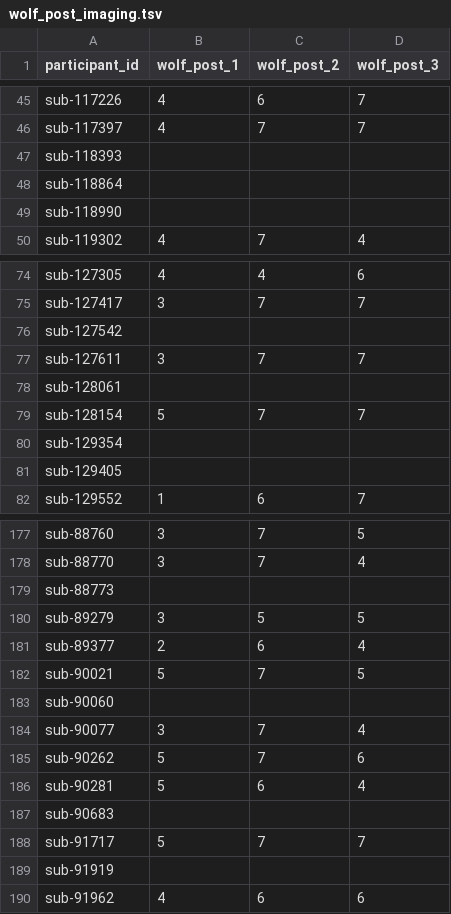
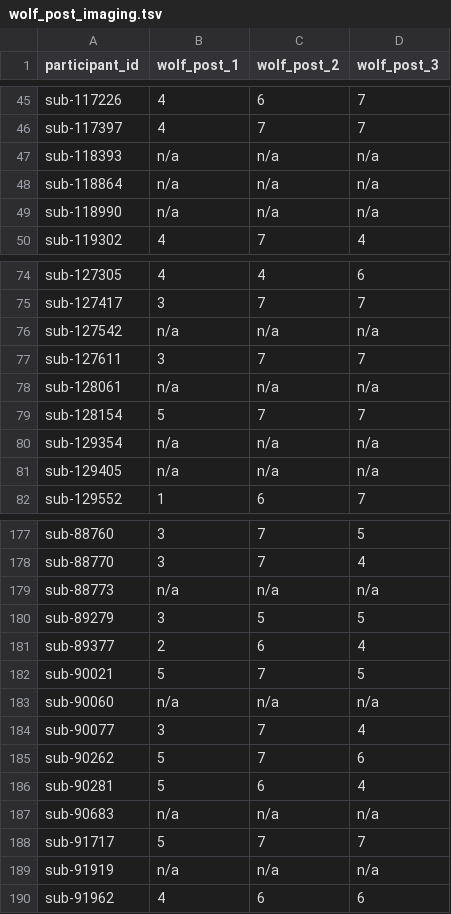
Before and after one commit to PennLINC/grmpy_opendata, a TSV file: phenotype/data/final/wolf_post_imaging.tsv, drawn as a sheet; only a part is shown, gaps mark what is left out; the diff covers the shown part only.

```diff
--- a/phenotype/data/final/wolf_post_imaging.tsv
+++ b/phenotype/data/final/wolf_post_imaging.tsv
@@ -46,5 +46,5 @@ sub-117226	4	6	7
 sub-117397	4	7	7
-sub-118393			
-sub-118864			
-sub-118990			
+sub-118393	n/a	n/a	n/a
+sub-118864	n/a	n/a	n/a
+sub-118990	n/a	n/a	n/a
 sub-119302	4	7	4
@@ -75,8 +75,8 @@ sub-127305	4	4	6
 sub-127417	3	7	7
-sub-127542			
+sub-127542	n/a	n/a	n/a
 sub-127611	3	7	7
-sub-128061			
+sub-128061	n/a	n/a	n/a
 sub-128154	5	7	7
-sub-129354			
-sub-129405			
+sub-129354	n/a	n/a	n/a
+sub-129405	n/a	n/a	n/a
 sub-129552	1	6	7
@@ -178,3 +178,3 @@ sub-88760	3	7	5
 sub-88770	3	7	4
-sub-88773			
+sub-88773	n/a	n/a	n/a
 sub-89279	3	5	5
@@ -182,3 +182,3 @@ sub-89377	2	6	4
 sub-90021	5	7	5
-sub-90060			
+sub-90060	n/a	n/a	n/a
 sub-90077	3	7	4
@@ -186,5 +186,5 @@ sub-90262	5	7	6
 sub-90281	5	6	4
-sub-90683			
+sub-90683	n/a	n/a	n/a
 sub-91717	5	7	7
-sub-91919			
+sub-91919	n/a	n/a	n/a
 sub-91962	4	6	6
```
Also changed, not shown: 62 edited cells elsewhere in this file, phenotype/data/final/suq.tsv, 3 other files.
